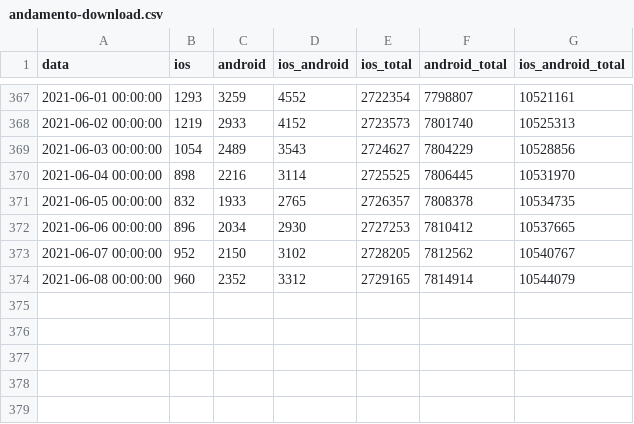
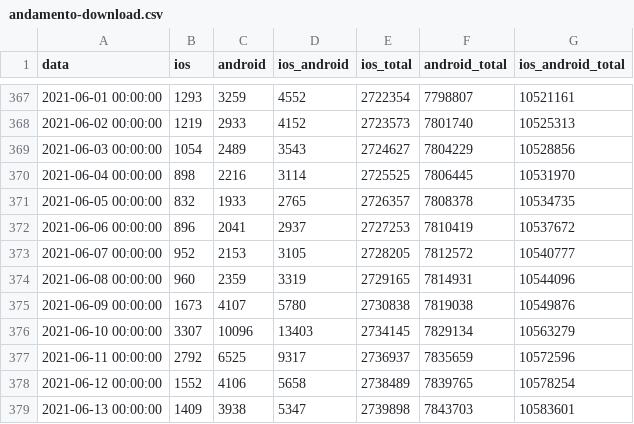
Before and after one commit to immuni-app/web-site, a CSV file: src/assets/json/andamento-download.csv, drawn as a sheet; only a part is shown, gaps mark what is left out.

```diff
--- a/src/assets/json/andamento-download.csv
+++ b/src/assets/json/andamento-download.csv
@@ -371,4 +371,9 @@ data,ios,android,ios_android,ios_total,android_total,ios_android_total
 2021-06-05 00:00:00,832,1933,2765,2726357,7808378,10534735
-2021-06-06 00:00:00,896,2034,2930,2727253,7810412,10537665
-2021-06-07 00:00:00,952,2150,3102,2728205,7812562,10540767
-2021-06-08 00:00:00,960,2352,3312,2729165,7814914,10544079
+2021-06-06 00:00:00,896,2041,2937,2727253,7810419,10537672
+2021-06-07 00:00:00,952,2153,3105,2728205,7812572,10540777
+2021-06-08 00:00:00,960,2359,3319,2729165,7814931,10544096
+2021-06-09 00:00:00,1673,4107,5780,2730838,7819038,10549876
+2021-06-10 00:00:00,3307,10096,13403,2734145,7829134,10563279
+2021-06-11 00:00:00,2792,6525,9317,2736937,7835659,10572596
+2021-06-12 00:00:00,1552,4106,5658,2738489,7839765,10578254
+2021-06-13 00:00:00,1409,3938,5347,2739898,7843703,10583601
```
Also changed, not shown: src/assets/json/andamento-dati-nazionali.csv, src/assets/json/andamento-settimanale-dati-regionali-latest.csv, 5 other files.
